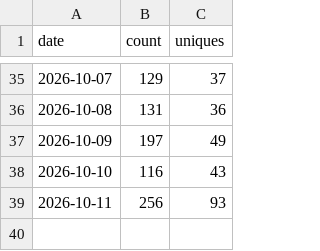
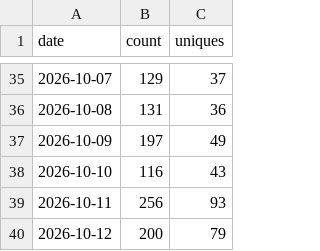
Before and after one commit to AZURE2DEV/AZURE2, a CSV file: traffic/clones.csv, drawn as a sheet; only a part is shown, gaps mark what is left out.

```diff
--- a/traffic/clones.csv
+++ b/traffic/clones.csv
@@ -39 +39,2 @@ date,count,uniques
 2026-10-11,256,93
+2026-10-12,200,79
```
Also changed, not shown: traffic/downloads.csv, traffic/popular_paths.csv, 3 other files.
